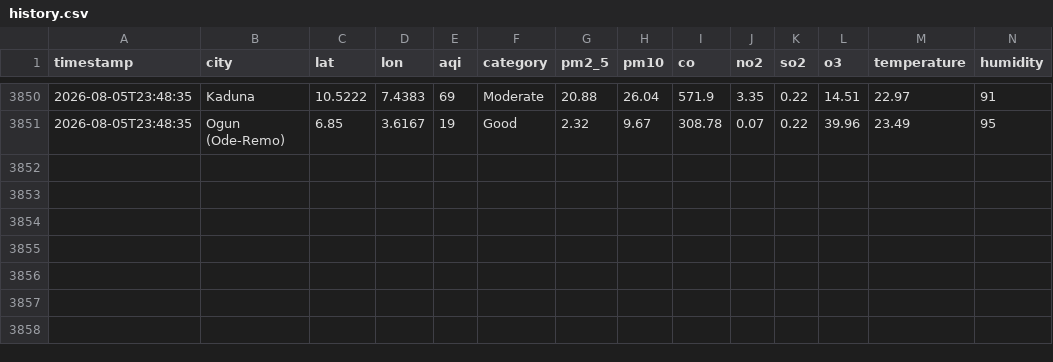
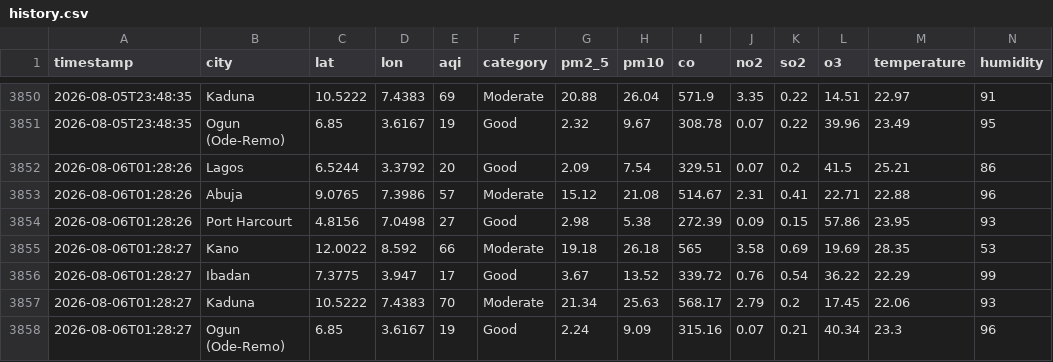
Before and after one commit to extremesam/Air-Quality-Dashboard, a CSV file: data/history.csv, drawn as a sheet; only a part is shown, gaps mark what is left out; rows hold the shown columns only; the diff names each change by its address in the sheet, - before the commit and + after, or states it on an @@ line.

Commit message:
Hourly data update

```diff
--- a/data/history.csv
+++ b/data/history.csv
+row 3852: 2026-08-06T01:28:26 | Lagos | 6.5244 | 3.3792 | 20 | Good | 2.09 | 7.54 | 329.51 | 0.07 | 0.2 | 41.5 | 25.21 | 86
+row 3853: 2026-08-06T01:28:26 | Abuja | 9.0765 | 7.3986 | 57 | Moderate | 15.12 | 21.08 | 514.67 | 2.31 | 0.41 | 22.71 | 22.88 | 96
+row 3854: 2026-08-06T01:28:26 | Port Harcourt | 4.8156 | 7.0498 | 27 | Good | 2.98 | 5.38 | 272.39 | 0.09 | 0.15 | 57.86 | 23.95 | 93
+row 3855: 2026-08-06T01:28:27 | Kano | 12.0022 | 8.592 | 66 | Moderate | 19.18 | 26.18 | 565 | 3.58 | 0.69 | 19.69 | 28.35 | 53
+row 3856: 2026-08-06T01:28:27 | Ibadan | 7.3775 | 3.947 | 17 | Good | 3.67 | 13.52 | 339.72 | 0.76 | 0.54 | 36.22 | 22.29 | 99
+row 3857: 2026-08-06T01:28:27 | Kaduna | 10.5222 | 7.4383 | 70 | Moderate | 21.34 | 25.63 | 568.17 | 2.79 | 0.2 | 17.45 | 22.06 | 93
+row 3858: 2026-08-06T01:28:27 | Ogun (Ode-Remo) | 6.85 | 3.6167 | 19 | Good | 2.24 | 9.09 | 315.16 | 0.07 | 0.21 | 40.34 | 23.3 | 96
```
Also changed, not shown: data/air_quality.csv, 2 other files.
